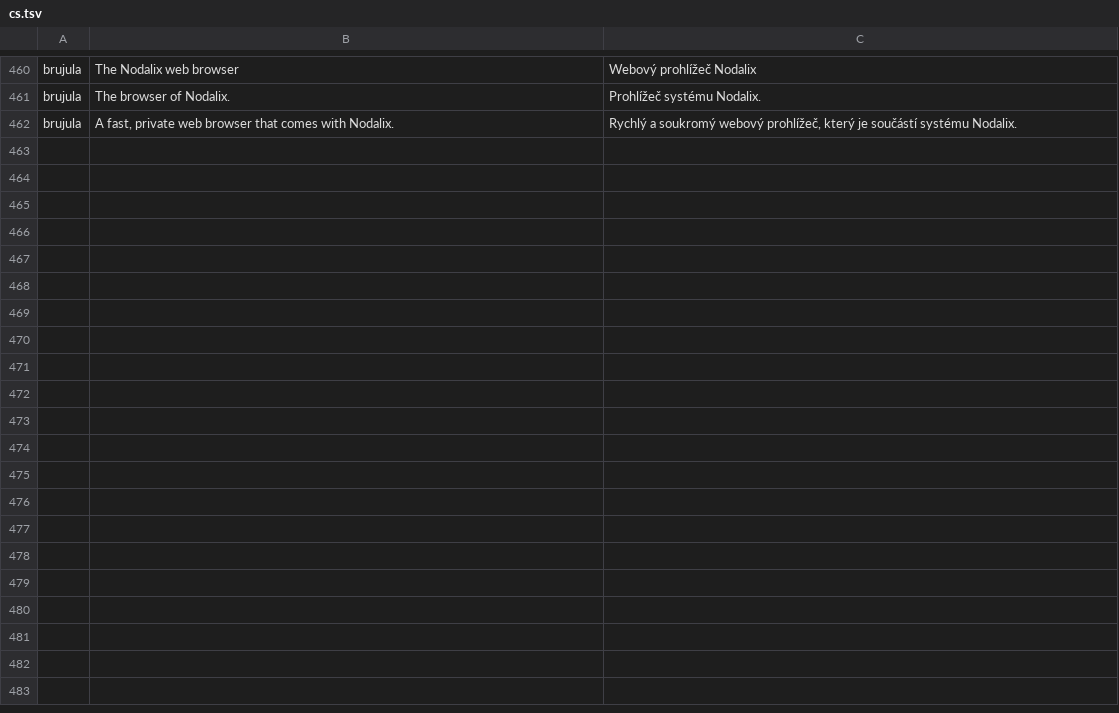
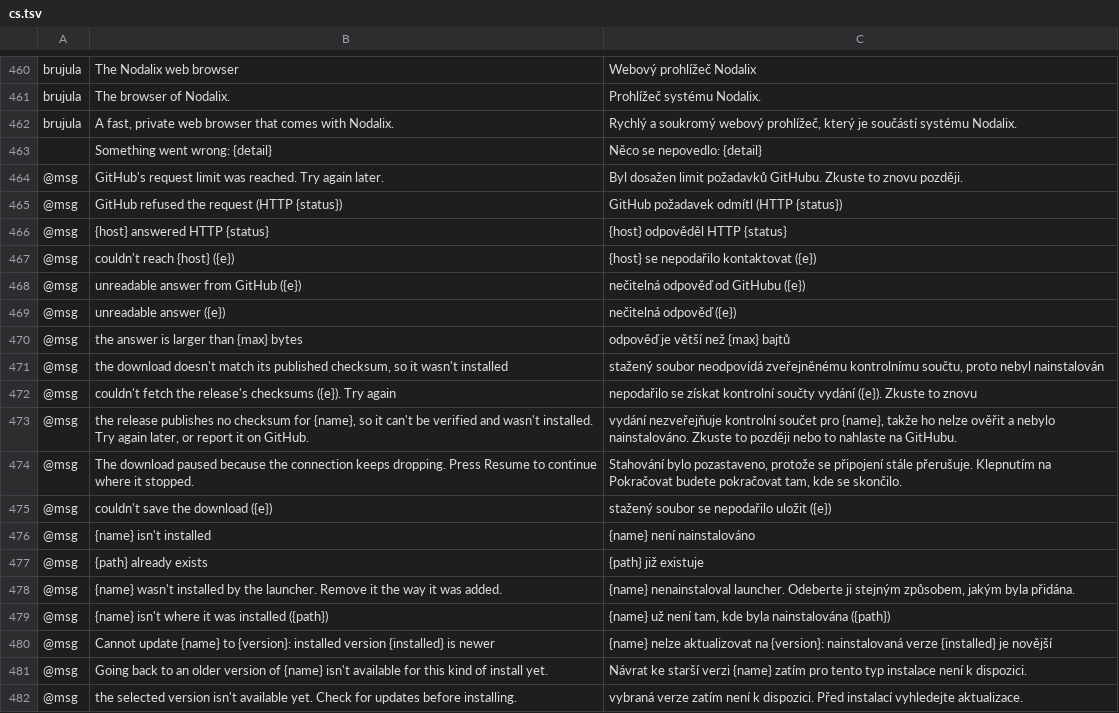
Before and after one commit to getnodalia/nodalia-launcher, a TSV file: crates/ui-egui/src/i18n/cs.tsv, drawn as a sheet; only a part is shown, gaps mark what is left out; the diff covers the shown part only; the diff names each change by its address in the sheet, - before the commit and + after, or states it on an @@ line.

```diff
--- a/crates/ui-egui/src/i18n/cs.tsv
+++ b/crates/ui-egui/src/i18n/cs.tsv
+row 463:  | Something went wrong: {detail} | Něco se nepovedlo: {detail}
+row 464: @msg | GitHub's request limit was reached. Try again later. | Byl dosažen limit požadavků GitHubu. Zkuste to znovu později.
+row 465: @msg | GitHub refused the request (HTTP {status}) | GitHub požadavek odmítl (HTTP {status})
+row 466: @msg | {host} answered HTTP {status} | {host} odpověděl HTTP {status}
+row 467: @msg | couldn't reach {host} ({e}) | {host} se nepodařilo kontaktovat ({e})
+row 468: @msg | unreadable answer from GitHub ({e}) | nečitelná odpověď od GitHubu ({e})
+row 469: @msg | unreadable answer ({e}) | nečitelná odpověď ({e})
+row 470: @msg | the answer is larger than {max} bytes | odpověď je větší než {max} bajtů
+row 471: @msg | the download doesn't match its published checksum, so it wasn't installed | stažený soubor neodpovídá zveřejněnému kontrolnímu součtu, proto nebyl nainstalován
+row 472: @msg | couldn't fetch the release's checksums ({e}). Try again | nepodařilo se získat kontrolní součty vydání ({e}). Zkuste to znovu
+row 473: @msg | the release publishes no checksum for {name}, so it can't be verified and wasn't installed. Try again later, or report it on GitHub. | vydání nezveřejňuje kontrolní součet pro {name}, takže ho nelze ověřit a nebylo nainstalováno. Zkuste to později nebo to nahlaste na GitHubu.
+row 474: @msg | The download paused because the connection keeps dropping. Press Resume to continue where it stopped. | Stahování bylo pozastaveno, protože se připojení stále přerušuje. Klepnutím na Pokračovat budete pokračovat tam, kde se skončilo.
+row 475: @msg | couldn't save the download ({e}) | stažený soubor se nepodařilo uložit ({e})
+row 476: @msg | {name} isn't installed | {name} není nainstalováno
+row 477: @msg | {path} already exists | {path} již existuje
+row 478: @msg | {name} wasn't installed by the launcher. Remove it the way it was added. | {name} nenainstaloval launcher. Odeberte ji stejným způsobem, jakým byla přidána.
+row 479: @msg | {name} isn't where it was installed ({path}) | {name} už není tam, kde byla nainstalována ({path})
+row 480: @msg | Cannot update {name} to {version}: installed version {installed} is newer | {name} nelze aktualizovat na {version}: nainstalovaná verze {installed} je novější
+row 481: @msg | Going back to an older version of {name} isn't available for this kind of install yet. | Návrat ke starší verzi {name} zatím pro tento typ instalace není k dispozici.
+row 482: @msg | the selected version isn't available yet. Check for updates before installing. | vybraná verze zatím není k dispozici. Před instalací vyhledejte aktualizace.
```
Also changed, not shown: 30 added rows elsewhere in this file, crates/ui-egui/src/i18n/es.tsv, crates/ui-egui/src/i18n/fr.tsv, 15 other files.
